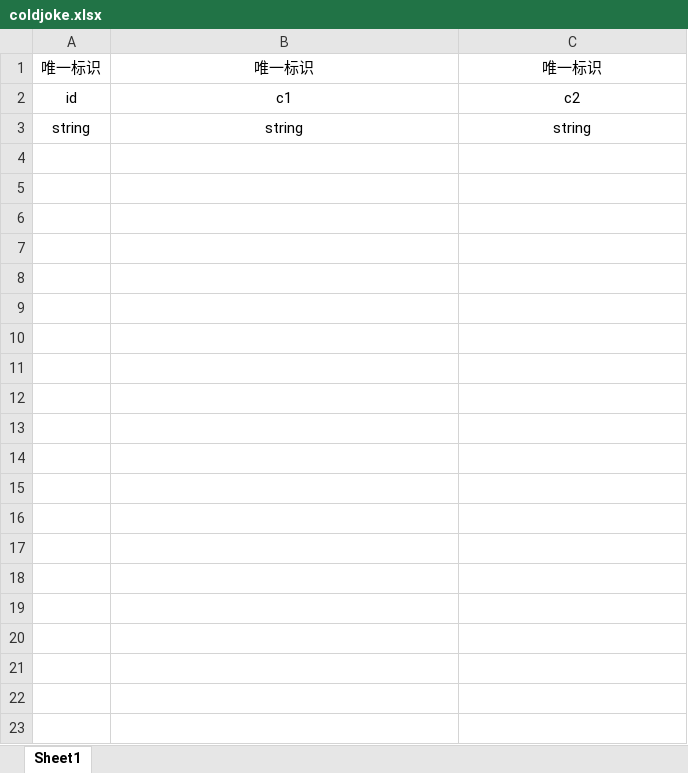
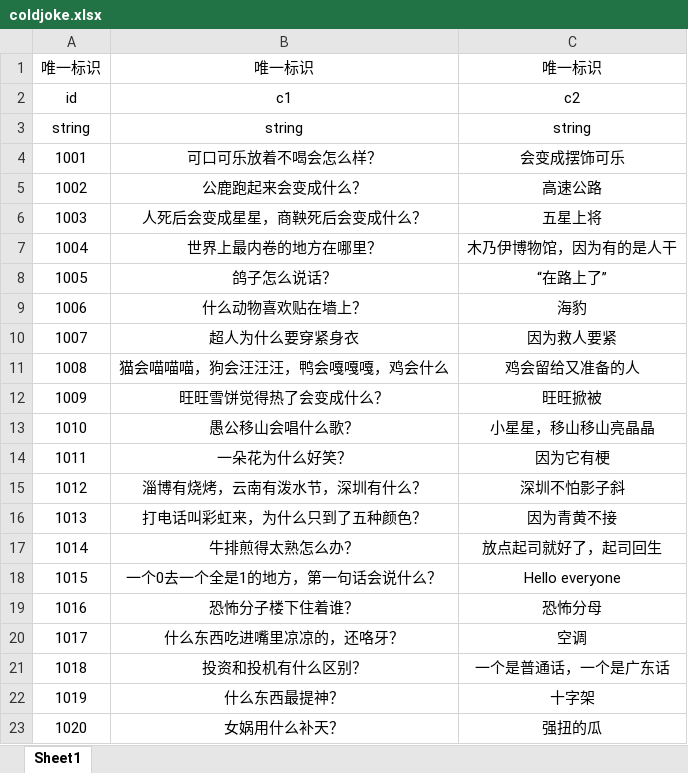
Before and after one commit to mook-wenyu/CGJ2025-5, an Excel workbook: Configs/coldjoke.xlsx, sheet Sheet1, drawn as a sheet; only a part is shown; values as stored, in another font and other column widths than the file's, no borders; the diff covers the shown part only; the diff names each change by its address in the sheet, - before the commit and + after, or states it on an @@ line.

```diff
--- a/Configs/coldjoke.xlsx (sheet Sheet1)
+++ b/Configs/coldjoke.xlsx (sheet Sheet1)
+row 4: 1001 | 可口可乐放着不喝会怎么样？ | 会变成摆饰可乐
+row 5: 1002 | 公鹿跑起来会变成什么？ | 高速公路
+row 6: 1003 | 人死后会变成星星，商鞅死后会变成什么？ | 五星上将
+row 7: 1004 | 世界上最内卷的地方在哪里？ | 木乃伊博物馆，因为有的是人干
+row 8: 1005 | 鸽子怎么说话？ | “在路上了”
+row 9: 1006 | 什么动物喜欢贴在墙上？ | 海豹
+row 10: 1007 | 超人为什么要穿紧身衣 | 因为救人要紧
+row 11: 1008 | 猫会喵喵喵，狗会汪汪汪，鸭会嘎嘎嘎，鸡会什么 | 鸡会留给又准备的人
+row 12: 1009 | 旺旺雪饼觉得热了会变成什么？ | 旺旺掀被
+row 13: 1010 | 愚公移山会唱什么歌？ | 小星星，移山移山亮晶晶
+row 14: 1011 | 一朵花为什么好笑？ | 因为它有梗
+row 15: 1012 | 淄博有烧烤，云南有泼水节，深圳有什么？ | 深圳不怕影子斜
+row 16: 1013 | 打电话叫彩虹来，为什么只到了五种颜色？ | 因为青黄不接
+row 17: 1014 | 牛排煎得太熟怎么办？ | 放点起司就好了，起司回生
+row 18: 1015 | 一个0去一个全是1的地方，第一句话会说什么？ | Hello everyone
+row 19: 1016 | 恐怖分子楼下住着谁？ | 恐怖分母
+row 20: 1017 | 什么东西吃进嘴里凉凉的，还咯牙？ | 空调
+row 21: 1018 | 投资和投机有什么区别？ | 一个是普通话，一个是广东话
+row 22: 1019 | 什么东西最提神？ | 十字架
+row 23: 1020 | 女娲用什么补天？ | 强扭的瓜
```
Also changed, not shown: 10 added rows elsewhere in this sheet, Configs/HomeAlive.xlsx, 22 other files.
